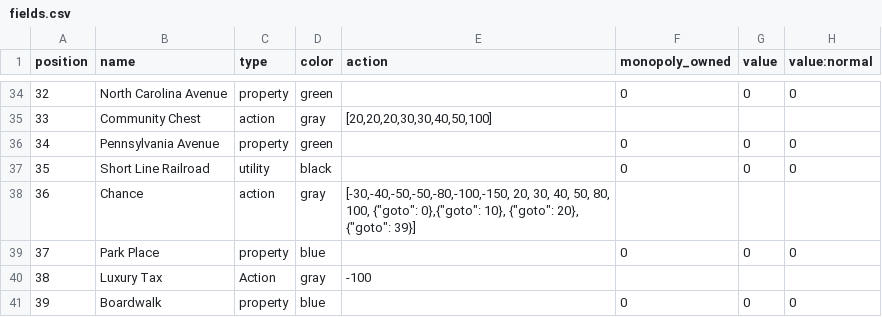
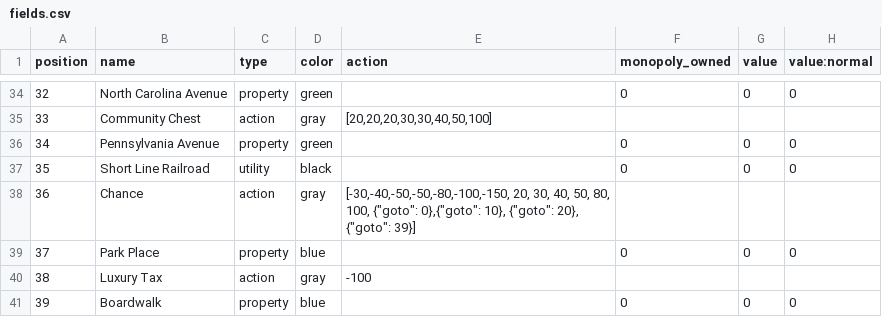
Before and after one commit to MammothStack/SingleSellerMarketGame, a CSV file: src/fields.csv, drawn as a sheet; only a part is shown, gaps mark what is left out; the diff names each change by its address in the sheet, - before the commit and + after, or states it on an @@ line.

Commit message:
Update fields.csv

```diff
--- a/src/fields.csv
+++ b/src/fields.csv
-C40 (type): Action
+C40 (type): action
```
